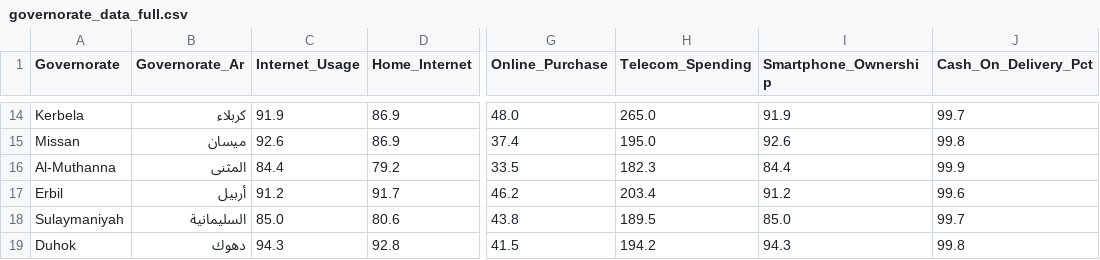
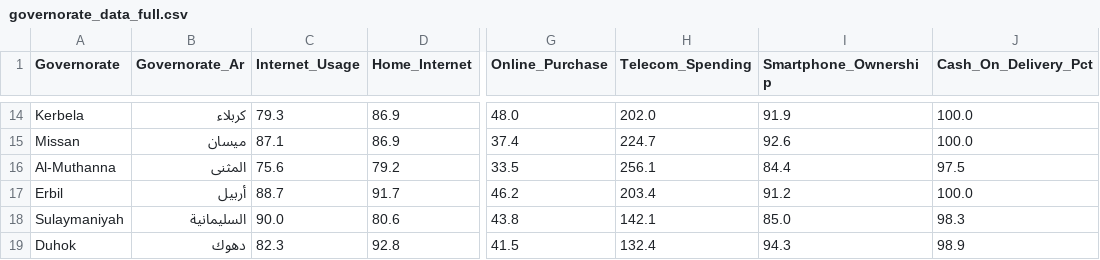
Before and after one commit to mariam-hk/digital-project-explorer, a CSV file: pipeline/data/governorate_data_full.csv, drawn as a sheet; only a part is shown, gaps mark what is left out; the diff covers the shown part only; the diff names each change by its address in the sheet, - before the commit and + after, or states it on an @@ line.

```diff
--- a/pipeline/data/governorate_data_full.csv
+++ b/pipeline/data/governorate_data_full.csv
-C14 (Internet_Usage): 91.9
+C14 (Internet_Usage): 79.3
-H14 (Telecom_Spending): 265.0
+H14 (Telecom_Spending): 202.0
-J14 (Cash_On_Delivery_Pct): 99.7
+J14 (Cash_On_Delivery_Pct): 100.0
-C15 (Internet_Usage): 92.6
+C15 (Internet_Usage): 87.1
-H15 (Telecom_Spending): 195.0
+H15 (Telecom_Spending): 224.7
-J15 (Cash_On_Delivery_Pct): 99.8
+J15 (Cash_On_Delivery_Pct): 100.0
-C16 (Internet_Usage): 84.4
+C16 (Internet_Usage): 75.6
-H16 (Telecom_Spending): 182.3
+H16 (Telecom_Spending): 256.1
-J16 (Cash_On_Delivery_Pct): 99.9
+J16 (Cash_On_Delivery_Pct): 97.5
-C17 (Internet_Usage): 91.2
+C17 (Internet_Usage): 88.7
-J17 (Cash_On_Delivery_Pct): 99.6
+J17 (Cash_On_Delivery_Pct): 100.0
-C18 (Internet_Usage): 85.0
+C18 (Internet_Usage): 90.0
-H18 (Telecom_Spending): 189.5
+H18 (Telecom_Spending): 142.1
-J18 (Cash_On_Delivery_Pct): 99.7
+J18 (Cash_On_Delivery_Pct): 98.3
-C19 (Internet_Usage): 94.3
+C19 (Internet_Usage): 82.3
-H19 (Telecom_Spending): 194.2
+H19 (Telecom_Spending): 132.4
-J19 (Cash_On_Delivery_Pct): 99.8
+J19 (Cash_On_Delivery_Pct): 98.9
```
Also changed, not shown: 31 edited cells elsewhere in this file, pipeline/data/governorate_data.csv, 20 other files.
